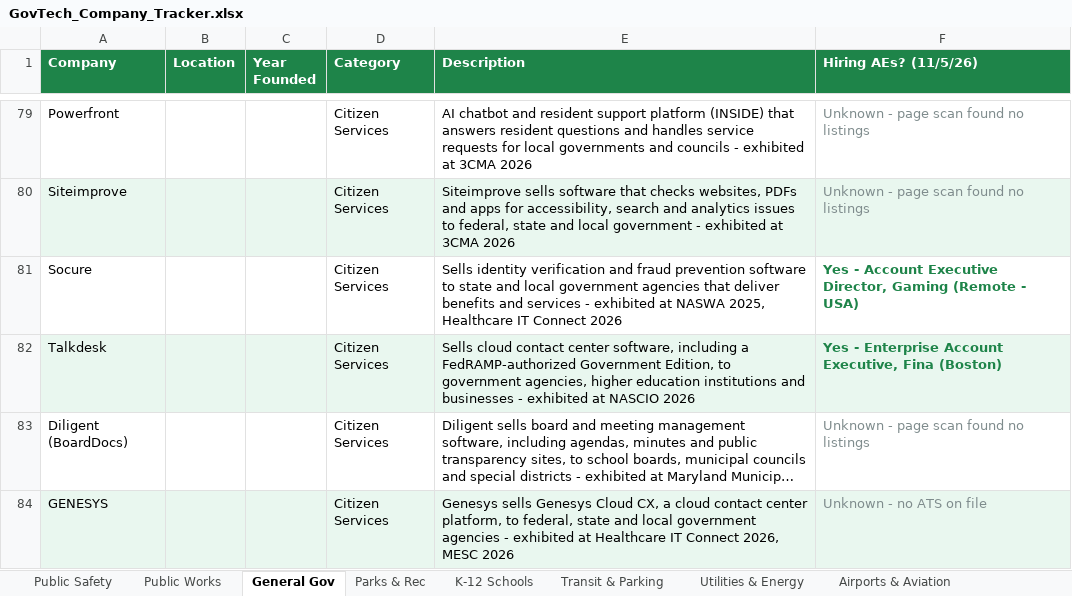
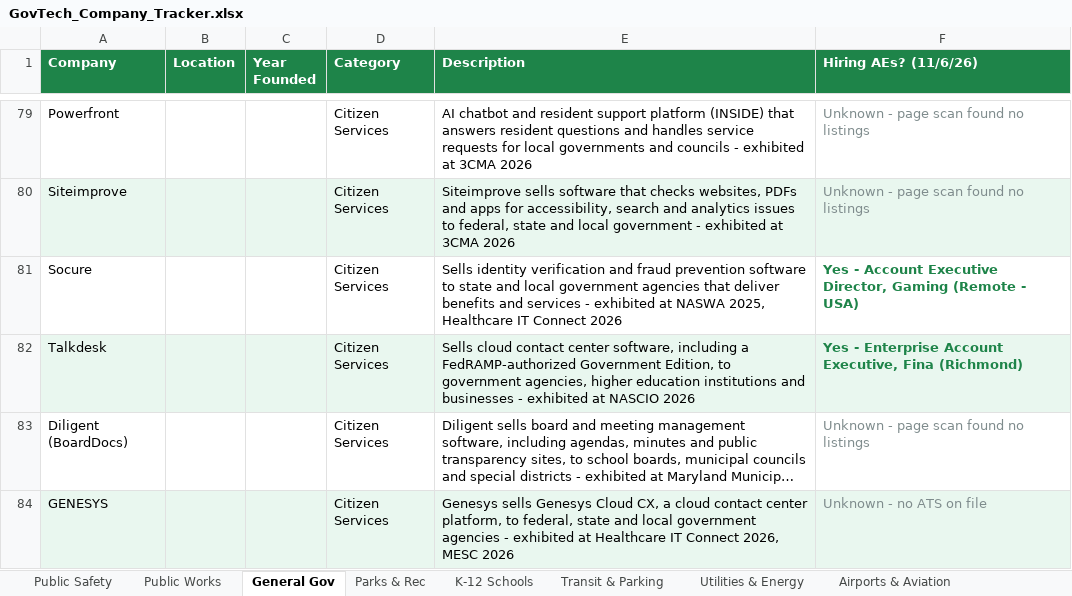
Before and after one commit to westjw/govtech-dock, an Excel workbook: exports/GovTech_Company_Tracker.xlsx, sheet General Gov, drawn as a sheet; only a part is shown, gaps mark what is left out; long unchanged cells end in …; values as stored, in another font and other column widths than the file's, no borders; the diff covers the shown part only; the diff names each change by its address in the sheet, - before the commit and + after, or states it on an @@ line.

```diff
--- a/exports/GovTech_Company_Tracker.xlsx (sheet General Gov)
+++ b/exports/GovTech_Company_Tracker.xlsx (sheet General Gov)
-F1: Hiring AEs? (11/5/26)
+F1: Hiring AEs? (11/6/26)
-F82 (Hiring AEs? (11/6/26)): …Executive, Fina (Boston)
+F82 (Hiring AEs? (11/6/26)): …Executive, Fina (Richmond)
```
Also changed, not shown: 6 edited cells and cell formats elsewhere in this sheet, sheet Public Safety, sheet Airports & Aviation, sheet Utilities & Energy, sheet Public Works, sheet Transit & Parking, sheet Higher Education, 5 more sheets.
